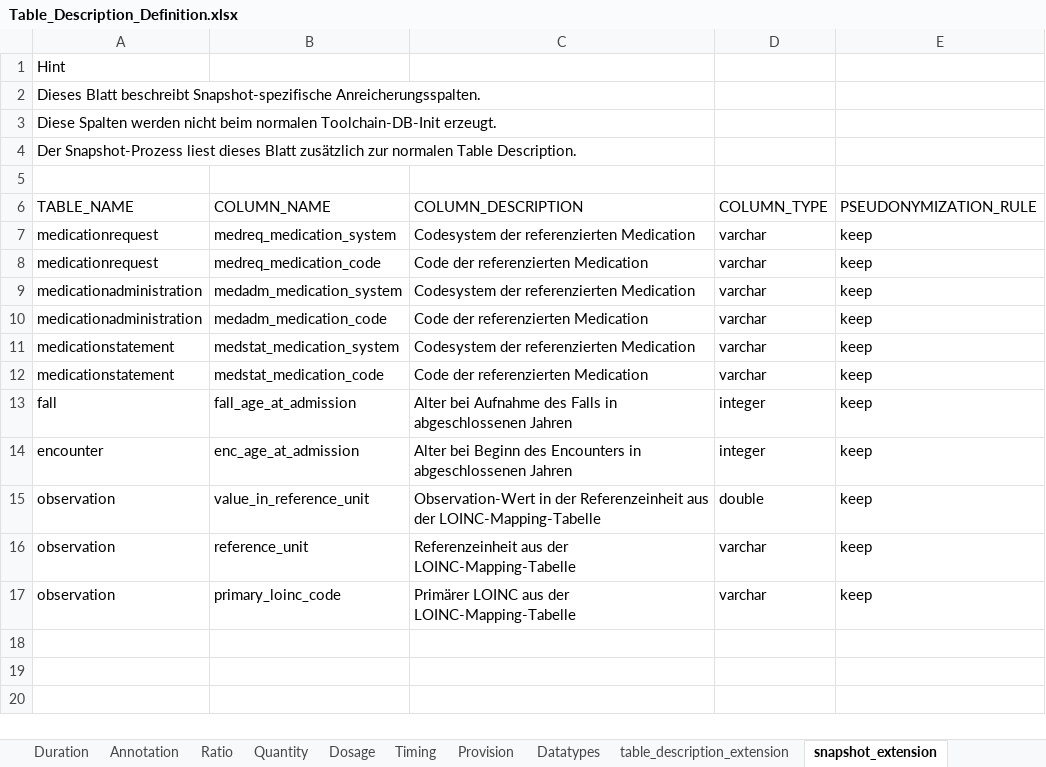
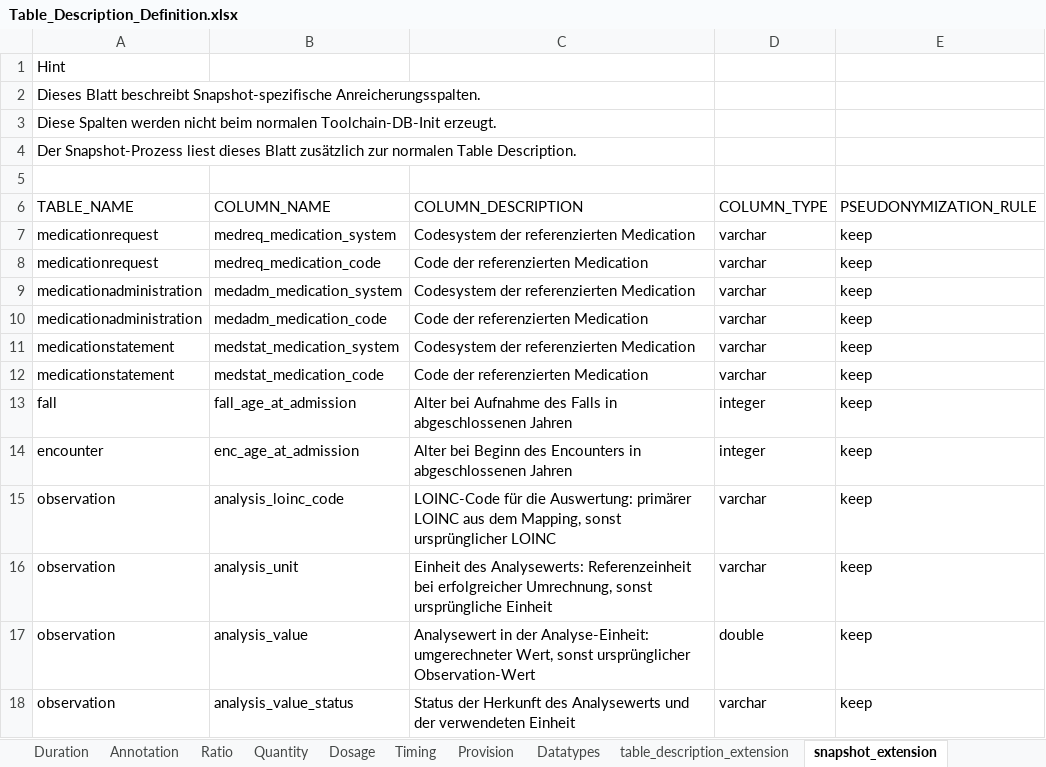
Before and after one commit to medizininformatik-initiative/INTERPOLAR, an Excel workbook: R-cds2db/cds2db/inst/extdata/Table_Description_Definition.xlsx, sheet snapshot_extension, drawn as a sheet; values as stored, in another font and other column widths than the file's, no borders; removed rows and columns are numbered as before the commit, all else as after; the diff names each change by its address in the sheet, - before the commit and + after, or states it on an @@ line.

Commit message:
Improve snapshot analysis value fallback refs #1351

```diff
--- a/R-cds2db/cds2db/inst/extdata/Table_Description_Definition.xlsx (sheet snapshot_extension)
+++ b/R-cds2db/cds2db/inst/extdata/Table_Description_Definition.xlsx (sheet snapshot_extension)
+row 15: observation | analysis_loinc_code | LOINC-Code für die Auswertung: primärer LOINC aus dem Mapping, sonst ursprünglicher LOINC | varchar | keep
+row 16: observation | analysis_unit | Einheit des Analysewerts: Referenzeinheit bei erfolgreicher Umrechnung, sonst ursprüngliche Einheit | varchar | keep
-B17 (COLUMN_NAME): value_in_reference_unit
+B17 (COLUMN_NAME): analysis_value
-C17 (COLUMN_DESCRIPTION): Observation-Wert in der Referenzeinheit aus der LOINC-Mapping-Tabelle
+C17 (COLUMN_DESCRIPTION): Analysewert in der Analyse-Einheit: umgerechneter Wert, sonst ursprünglicher Observation-Wert
-B18 (COLUMN_NAME): reference_unit
+B18 (COLUMN_NAME): analysis_value_status
-C18 (COLUMN_DESCRIPTION): Referenzeinheit aus der LOINC-Mapping-Tabelle
+C18 (COLUMN_DESCRIPTION): Status der Herkunft des Analysewerts und der verwendeten Einheit
-row 17: observation | primary_loinc_code | Primärer LOINC aus der LOINC-Mapping-Tabelle | varchar | keep
```
Also changed, not shown: R-cds2db/cds2db/inst/extdata/Table_Description.xlsx, 6 other files.
